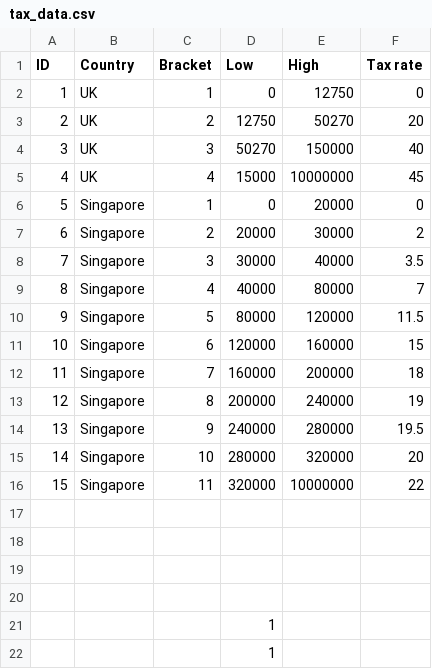
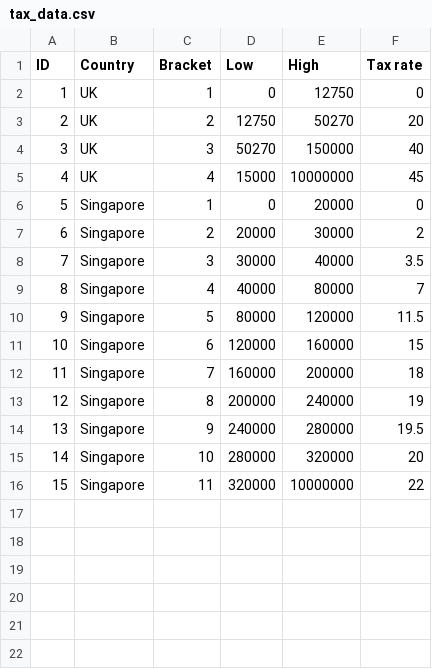
Before and after one commit to mls-ssjblue/salary-equi, a CSV file: salary-app/src/main/resources/tax_data.csv, drawn as a sheet; the diff names each change by its address in the sheet, - before the commit and + after, or states it on an @@ line.

```diff
--- a/salary-app/src/main/resources/tax_data.csv
+++ b/salary-app/src/main/resources/tax_data.csv
-row 17: (empty)
-row 18: (empty)
-row 19: (empty)
-row 20: (empty)
-row 21:  |  |  | 1
-row 22:  |  |  | 1
```
Also changed, not shown: 10 other files.
